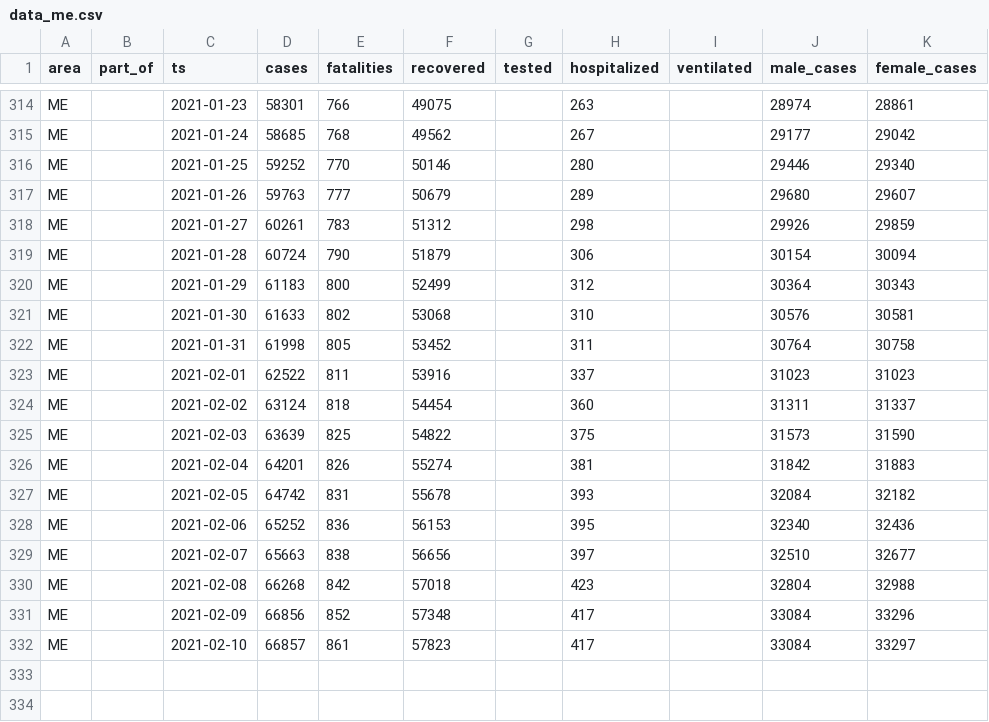
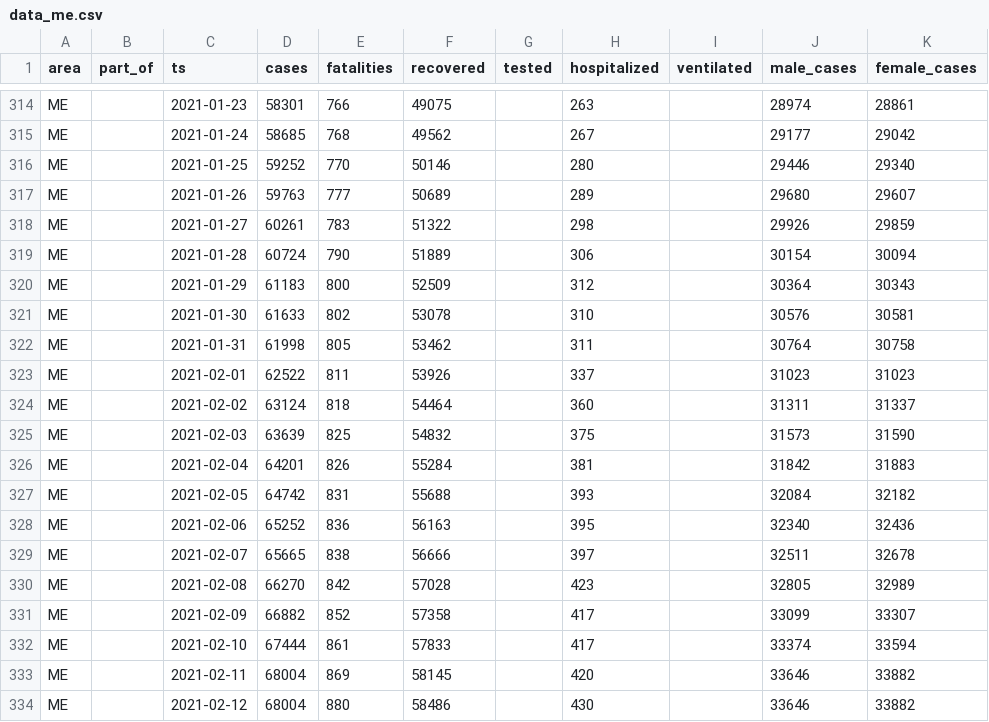
Before and after one commit to aleksandar-jovicic/COVID19-Montenegro, a CSV file: data_me.csv, drawn as a sheet; only a part is shown, gaps mark what is left out.

```diff
--- a/data_me.csv
+++ b/data_me.csv
@@ -316,17 +316,19 @@ ME,,2021-01-24,58685,768,49562,,267,,29177,29042
 ME,,2021-01-25,59252,770,50146,,280,,29446,29340
-ME,,2021-01-26,59763,777,50679,,289,,29680,29607
-ME,,2021-01-27,60261,783,51312,,298,,29926,29859
-ME,,2021-01-28,60724,790,51879,,306,,30154,30094
-ME,,2021-01-29,61183,800,52499,,312,,30364,30343
-ME,,2021-01-30,61633,802,53068,,310,,30576,30581
-ME,,2021-01-31,61998,805,53452,,311,,30764,30758
-ME,,2021-02-01,62522,811,53916,,337,,31023,31023
-ME,,2021-02-02,63124,818,54454,,360,,31311,31337
-ME,,2021-02-03,63639,825,54822,,375,,31573,31590
-ME,,2021-02-04,64201,826,55274,,381,,31842,31883
-ME,,2021-02-05,64742,831,55678,,393,,32084,32182
-ME,,2021-02-06,65252,836,56153,,395,,32340,32436
-ME,,2021-02-07,65663,838,56656,,397,,32510,32677
-ME,,2021-02-08,66268,842,57018,,423,,32804,32988
-ME,,2021-02-09,66856,852,57348,,417,,33084,33296
-ME,,2021-02-10,66857,861,57823,,417,,33084,33297
+ME,,2021-01-26,59763,777,50689,,289,,29680,29607
+ME,,2021-01-27,60261,783,51322,,298,,29926,29859
+ME,,2021-01-28,60724,790,51889,,306,,30154,30094
+ME,,2021-01-29,61183,800,52509,,312,,30364,30343
+ME,,2021-01-30,61633,802,53078,,310,,30576,30581
+ME,,2021-01-31,61998,805,53462,,311,,30764,30758
+ME,,2021-02-01,62522,811,53926,,337,,31023,31023
+ME,,2021-02-02,63124,818,54464,,360,,31311,31337
+ME,,2021-02-03,63639,825,54832,,375,,31573,31590
+ME,,2021-02-04,64201,826,55284,,381,,31842,31883
+ME,,2021-02-05,64742,831,55688,,393,,32084,32182
+ME,,2021-02-06,65252,836,56163,,395,,32340,32436
+ME,,2021-02-07,65665,838,56666,,397,,32511,32678
+ME,,2021-02-08,66270,842,57028,,423,,32805,32989
+ME,,2021-02-09,66882,852,57358,,417,,33099,33307
+ME,,2021-02-10,67444,861,57833,,417,,33374,33594
+ME,,2021-02-11,68004,869,58145,,420,,33646,33882
+ME,,2021-02-12,68004,880,58486,,430,,33646,33882
```
Also changed, not shown: timeseries.csv.
